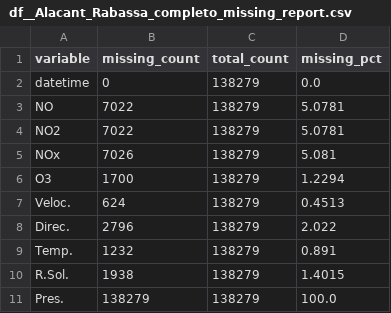
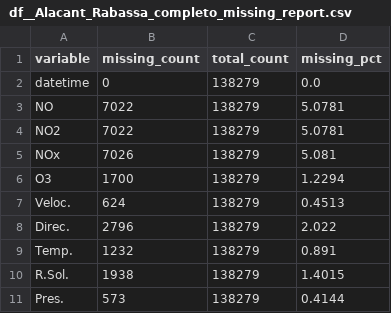
Before and after one commit to BenjaminCarbonellMinana/TFGFinal, a CSV file: Codigo/missing_reports/df__Alacant_Rabassa_completo_missing_report.csv, drawn as a sheet.

```diff
--- a/Codigo/missing_reports/df__Alacant_Rabassa_completo_missing_report.csv
+++ b/Codigo/missing_reports/df__Alacant_Rabassa_completo_missing_report.csv
@@ -10,2 +10,2 @@ Temp.,1232,138279,0.891
 R.Sol.,1938,138279,1.4015
-Pres.,138279,138279,100.0
+Pres.,573,138279,0.4144
```
Also changed, not shown: Codigo/missing_by_transect.csv, Codigo/missing_flag_per_station.csv, 18 other files.
